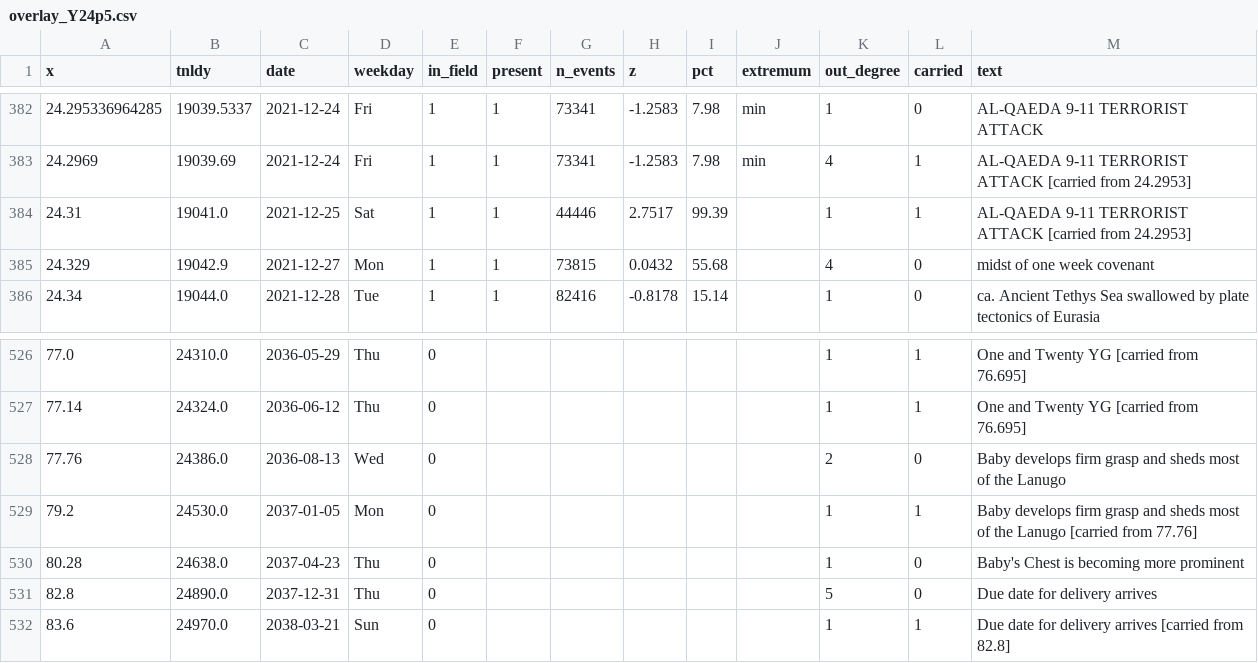
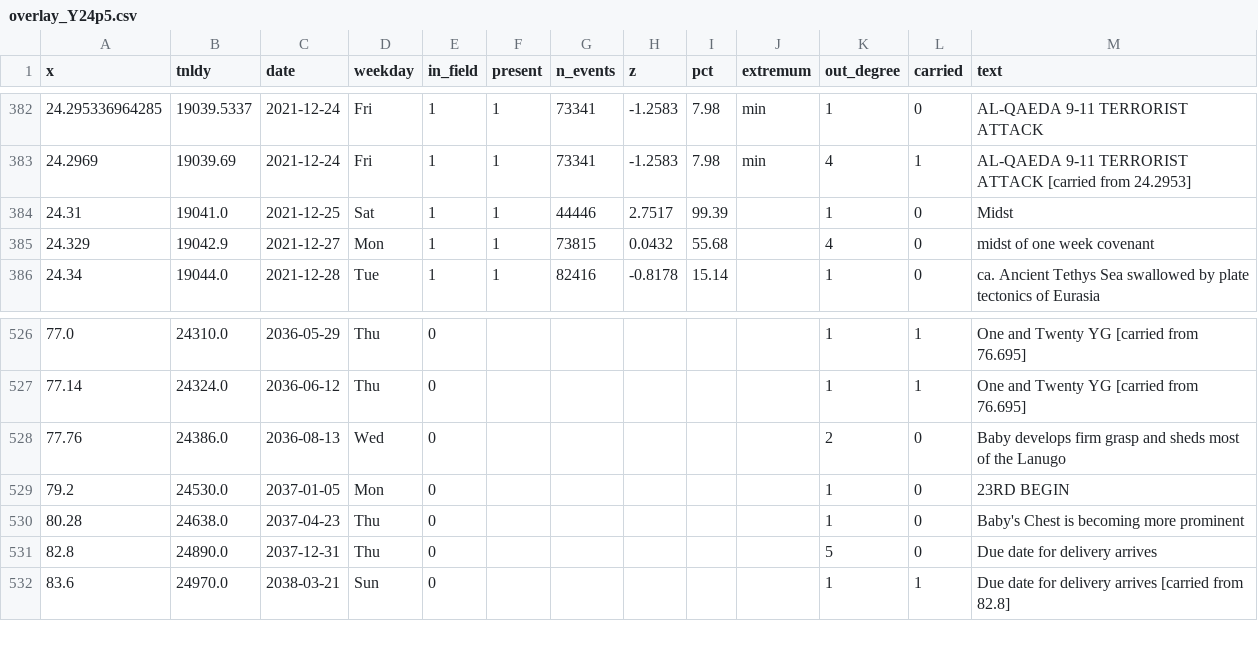
Before and after one commit to nth-member/revott, a CSV file: gdelt/overlay_Y24p5.csv, drawn as a sheet; only a part is shown, gaps mark what is left out; the diff covers the shown part only.

```diff
--- a/gdelt/overlay_Y24p5.csv
+++ b/gdelt/overlay_Y24p5.csv
@@ -383,3 +383,3 @@ x,tnldy,date,weekday,in_field,present,n_events,z,pct,extremum,out_degree,carried
 24.2969,19039.69,2021-12-24,Fri,1,1,73341,-1.2583,7.98,min,4,1,AL-QAEDA 9-11 TERRORIST ATTACK  [carried from 24.2953]
-24.31,19041.0,2021-12-25,Sat,1,1,44446,2.7517,99.39,,1,1,AL-QAEDA 9-11 TERRORIST ATTACK  [carried from 24.2953]
+24.31,19041.0,2021-12-25,Sat,1,1,44446,2.7517,99.39,,1,0,Midst
 24.329,19042.9,2021-12-27,Mon,1,1,73815,0.0432,55.68,,4,0,midst of one week covenant
@@ -528,3 +528,3 @@ x,tnldy,date,weekday,in_field,present,n_events,z,pct,extremum,out_degree,carried
 77.76,24386.0,2036-08-13,Wed,0,,,,,,2,0,Baby develops firm grasp and sheds most of the Lanugo
-79.2,24530.0,2037-01-05,Mon,0,,,,,,1,1,Baby develops firm grasp and sheds most of the Lanugo  [carried from 77.76]
+79.2,24530.0,2037-01-05,Mon,0,,,,,,1,0,23RD BEGIN
 80.28,24638.0,2037-04-23,Thu,0,,,,,,1,0,Baby's Chest is becoming more prominent
```
Also changed, not shown: 17 edited cells elsewhere in this file, 7 other files.
